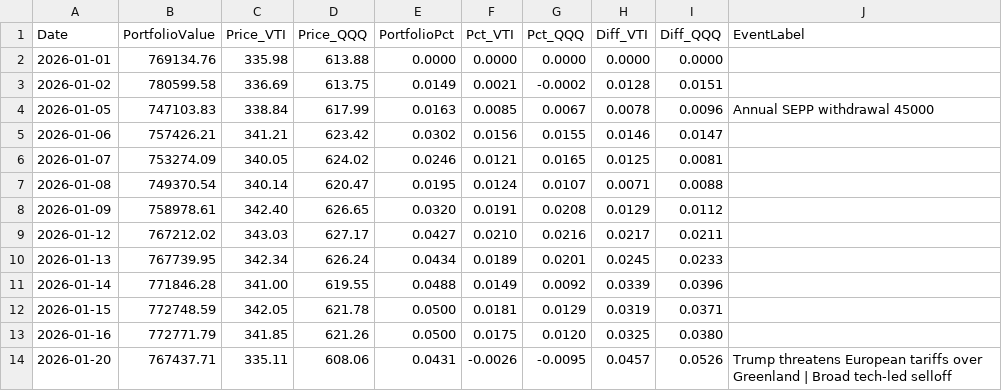
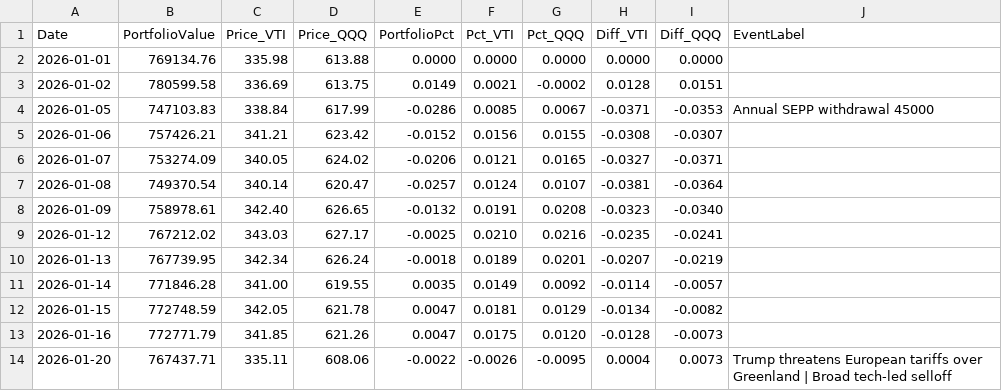
Before and after one commit to ziggermeister/project-mws-public, a CSV file: mws_recent_performance.csv, drawn as a sheet; only a part is shown; the diff covers the shown part only.

```diff
--- a/mws_recent_performance.csv
+++ b/mws_recent_performance.csv
@@ -3,12 +3,12 @@ Date,PortfolioValue,Price_VTI,Price_QQQ,PortfolioPct,Pct_VTI,Pct_QQQ,Diff_VTI,Di
 2026-01-02,780599.58,336.69,613.75,0.0149,0.0021,-0.0002,0.0128,0.0151,
-2026-01-05,747103.83,338.84,617.99,0.0163,0.0085,0.0067,0.0078,0.0096,Annual SEPP withdrawal 45000
-2026-01-06,757426.21,341.21,623.42,0.0302,0.0156,0.0155,0.0146,0.0147,
-2026-01-07,753274.09,340.05,624.02,0.0246,0.0121,0.0165,0.0125,0.0081,
-2026-01-08,749370.54,340.14,620.47,0.0195,0.0124,0.0107,0.0071,0.0088,
-2026-01-09,758978.61,342.40,626.65,0.0320,0.0191,0.0208,0.0129,0.0112,
-2026-01-12,767212.02,343.03,627.17,0.0427,0.0210,0.0216,0.0217,0.0211,
-2026-01-13,767739.95,342.34,626.24,0.0434,0.0189,0.0201,0.0245,0.0233,
-2026-01-14,771846.28,341.00,619.55,0.0488,0.0149,0.0092,0.0339,0.0396,
-2026-01-15,772748.59,342.05,621.78,0.0500,0.0181,0.0129,0.0319,0.0371,
-2026-01-16,772771.79,341.85,621.26,0.0500,0.0175,0.0120,0.0325,0.0380,
-2026-01-20,767437.71,335.11,608.06,0.0431,-0.0026,-0.0095,0.0457,0.0526,Trump threatens European tariffs over Greenland | Broad tech-led selloff
+2026-01-05,747103.83,338.84,617.99,-0.0286,0.0085,0.0067,-0.0371,-0.0353,Annual SEPP withdrawal 45000
+2026-01-06,757426.21,341.21,623.42,-0.0152,0.0156,0.0155,-0.0308,-0.0307,
+2026-01-07,753274.09,340.05,624.02,-0.0206,0.0121,0.0165,-0.0327,-0.0371,
+2026-01-08,749370.54,340.14,620.47,-0.0257,0.0124,0.0107,-0.0381,-0.0364,
+2026-01-09,758978.61,342.40,626.65,-0.0132,0.0191,0.0208,-0.0323,-0.0340,
+2026-01-12,767212.02,343.03,627.17,-0.0025,0.0210,0.0216,-0.0235,-0.0241,
+2026-01-13,767739.95,342.34,626.24,-0.0018,0.0189,0.0201,-0.0207,-0.0219,
+2026-01-14,771846.28,341.00,619.55,0.0035,0.0149,0.0092,-0.0114,-0.0057,
+2026-01-15,772748.59,342.05,621.78,0.0047,0.0181,0.0129,-0.0134,-0.0082,
+2026-01-16,772771.79,341.85,621.26,0.0047,0.0175,0.0120,-0.0128,-0.0073,
+2026-01-20,767437.71,335.11,608.06,-0.0022,-0.0026,-0.0095,0.0004,0.0073,Trump threatens European tariffs over Greenland | Broad tech-led selloff
```
Also changed, not shown: 102 edited cells elsewhere in this file, 2 other files.
